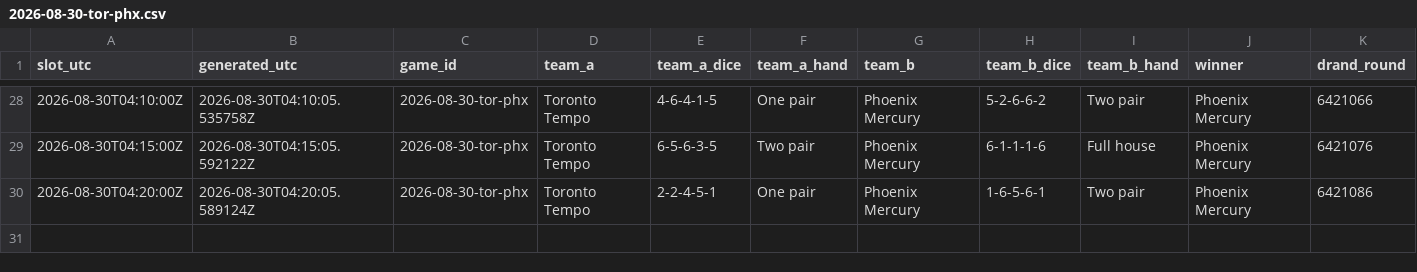
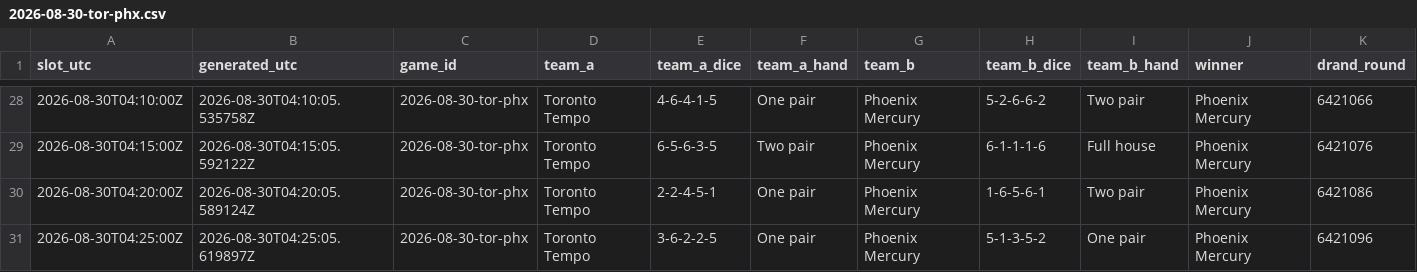
Before and after one commit to shabahren/wnba-dice-poker, a CSV file: data/2026-08-30-tor-phx.csv, drawn as a sheet; only a part is shown, gaps mark what is left out; rows hold the shown columns only; the diff names each change by its address in the sheet, - before the commit and + after, or states it on an @@ line.

Commit message:
Add real-time Dice Poker result 2026-08-30 04:25 UTC

```diff
--- a/data/2026-08-30-tor-phx.csv
+++ b/data/2026-08-30-tor-phx.csv
+row 31: 2026-08-30T04:25:00Z | 2026-08-30T04:25:05.619897Z | 2026-08-30-tor-phx | Toronto Tempo | 3-6-2-2-5 | One pair | Phoenix Mercury | 5-1-3-5-2 | One pair | Phoenix Mercury | 6421096
```
